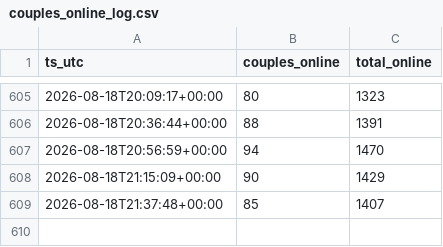
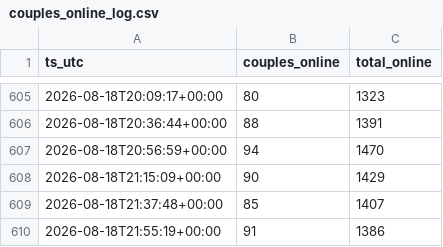
Before and after one commit to hereprivat-coder/couples-online-tracker, a CSV file: couples_online_log.csv, drawn as a sheet; only a part is shown, gaps mark what is left out.

```diff
--- a/couples_online_log.csv
+++ b/couples_online_log.csv
@@ -609 +609,2 @@ ts_utc,couples_online,total_online
 2026-08-18T21:37:48+00:00,85,1407
+2026-08-18T21:55:19+00:00,91,1386
```
